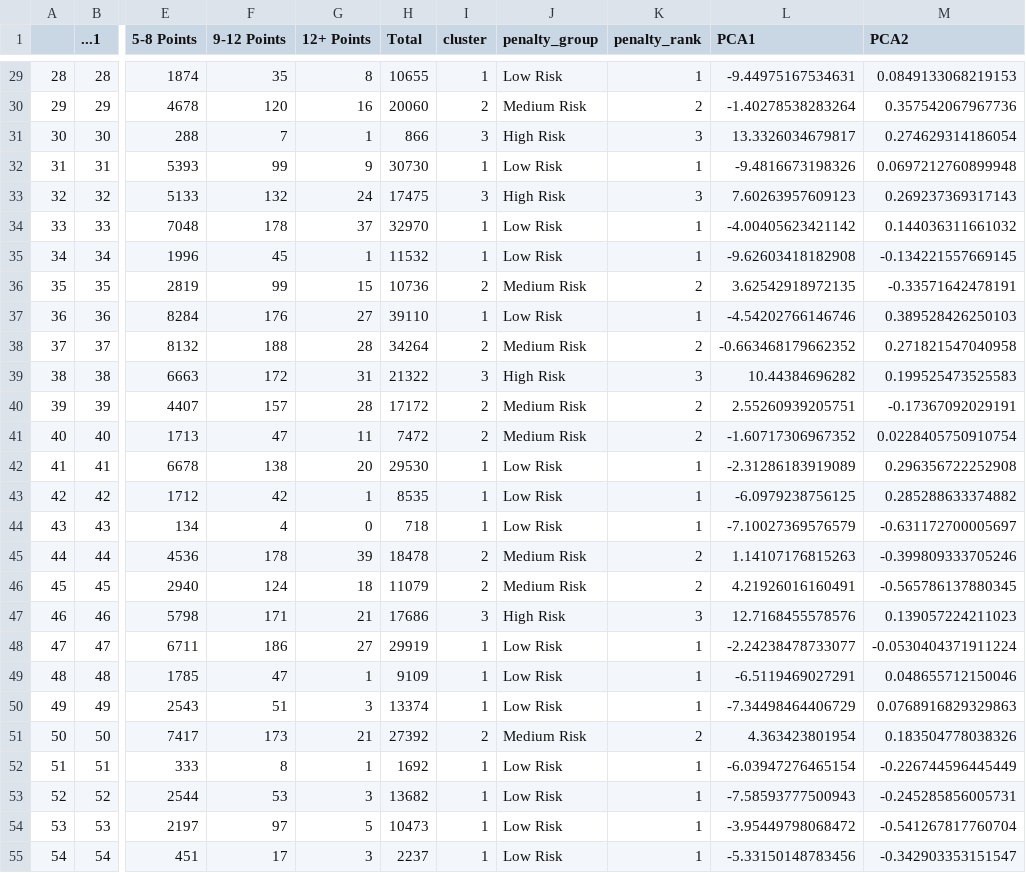
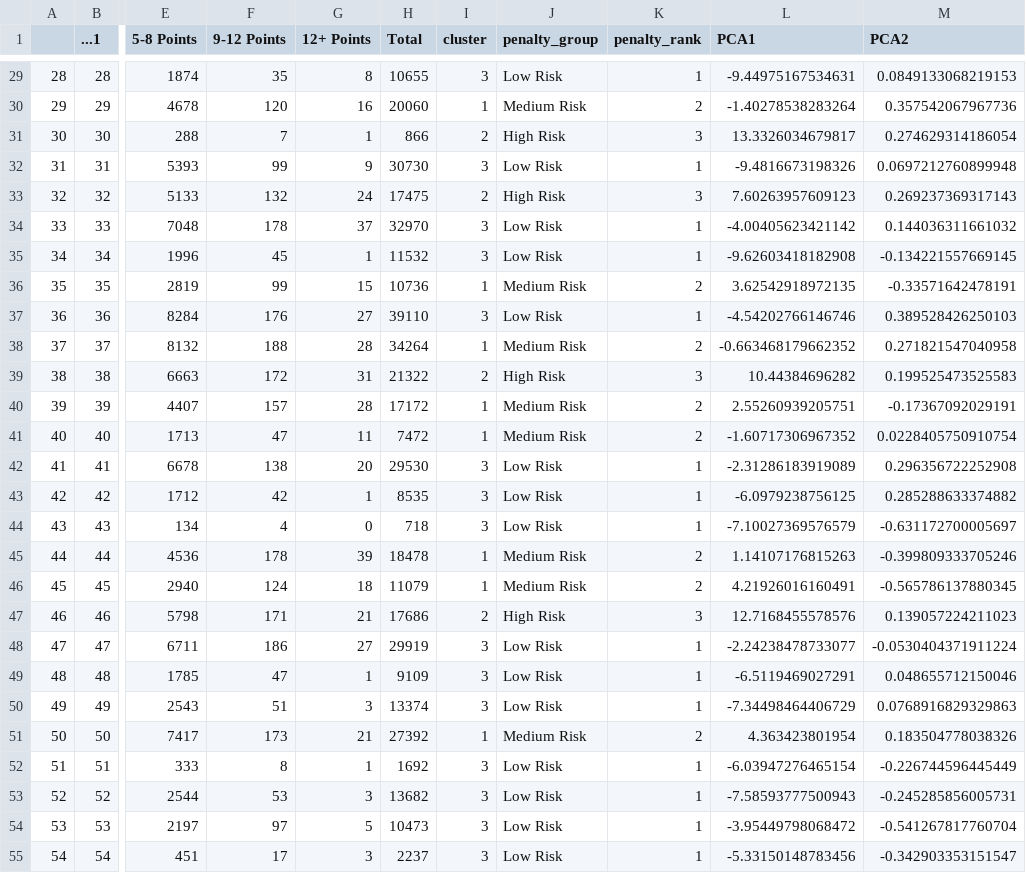
Before and after one commit to tjl0005/INF6027-Coursework, a CSV file: Data/Findings/district_penalty_risk_levels.csv, drawn as a sheet; only a part is shown, gaps mark what is left out; the diff covers the shown part only; the diff names each change by its address in the sheet, - before the commit and + after, or states it on an @@ line.

```diff
--- a/Data/Findings/district_penalty_risk_levels.csv
+++ b/Data/Findings/district_penalty_risk_levels.csv
-I29 (cluster): 1
+I29 (cluster): 3
-I30 (cluster): 2
+I30 (cluster): 1
-I31 (cluster): 3
+I31 (cluster): 2
-I32 (cluster): 1
+I32 (cluster): 3
-I33 (cluster): 3
+I33 (cluster): 2
-I34:I35 (cluster): 1
+I34:I35 (cluster): 3
-I36 (cluster): 2
+I36 (cluster): 1
-I37 (cluster): 1
+I37 (cluster): 3
-I38 (cluster): 2
+I38 (cluster): 1
-I39 (cluster): 3
+I39 (cluster): 2
-I40:I41 (cluster): 2
+I40:I41 (cluster): 1
-I42:I44 (cluster): 1
+I42:I44 (cluster): 3
-I45:I46 (cluster): 2
+I45:I46 (cluster): 1
-I47 (cluster): 3
+I47 (cluster): 2
-I48:I50 (cluster): 1
+I48:I50 (cluster): 3
-I51 (cluster): 2
+I51 (cluster): 1
-I52:I55 (cluster): 1
+I52:I55 (cluster): 3
```
Also changed, not shown: 86 edited cells elsewhere in this file, 8 other files.
